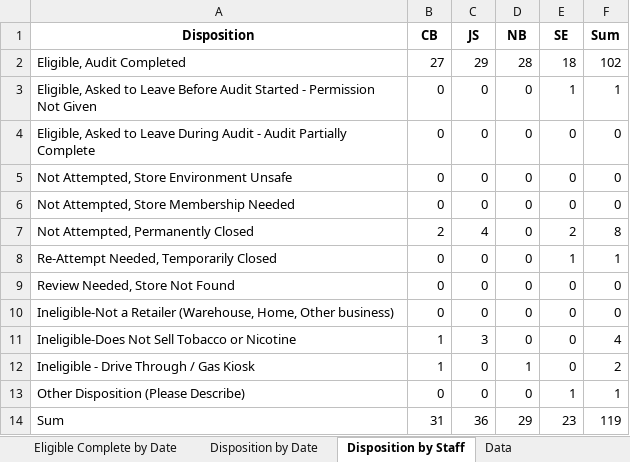
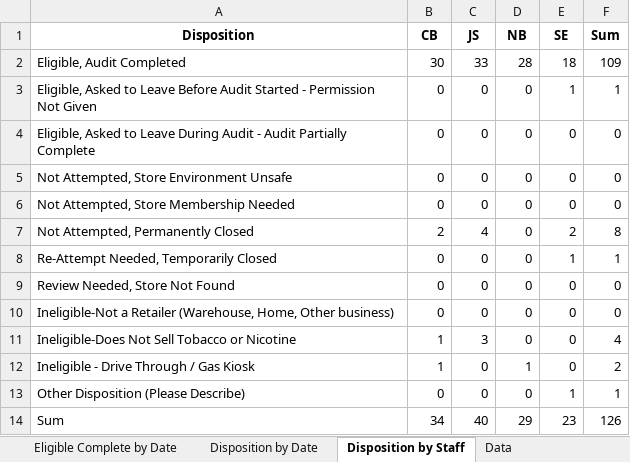
Before and after one commit to sshamblen/public, an Excel workbook: audits_report.xlsx, sheet Disposition by Staff, drawn as a sheet; values as stored, in another font and other column widths than the file's, no borders; the diff names each change by its address in the sheet, - before the commit and + after, or states it on an @@ line.

```diff
--- a/audits_report.xlsx (sheet Disposition by Staff)
+++ b/audits_report.xlsx (sheet Disposition by Staff)
-B2 (CB): 27
+B2 (CB): 30
-C2 (JS): 29
+C2 (JS): 33
-F2 (Sum): 102
+F2 (Sum): 109
-B14 (CB): 31
+B14 (CB): 34
-C14 (JS): 36
+C14 (JS): 40
-F14 (Sum): 119
+F14 (Sum): 126
```
Also changed, not shown: sheet Data, sheet Eligible Complete by Date, sheet Disposition by Date.
